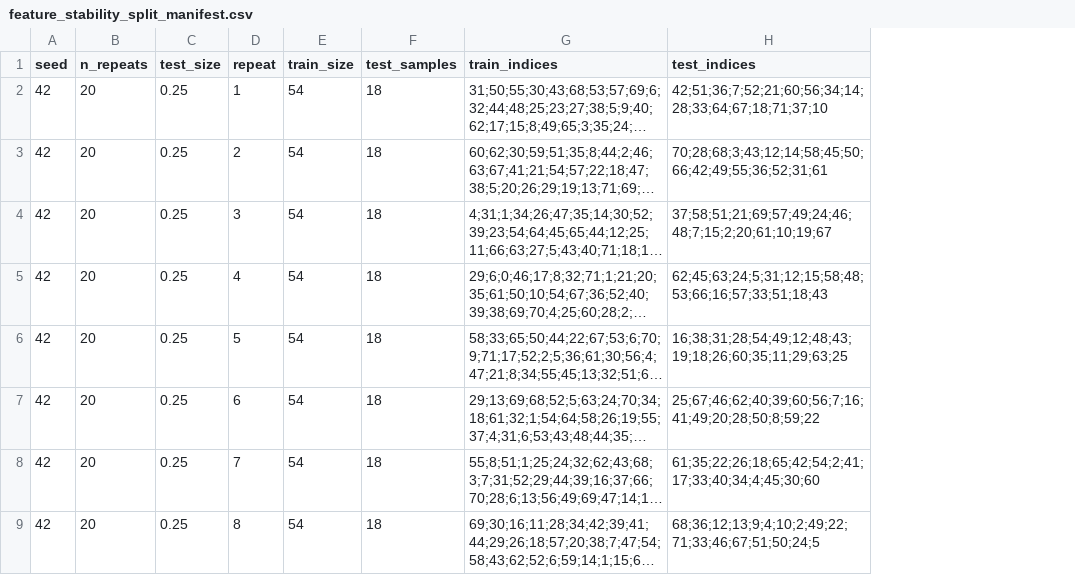
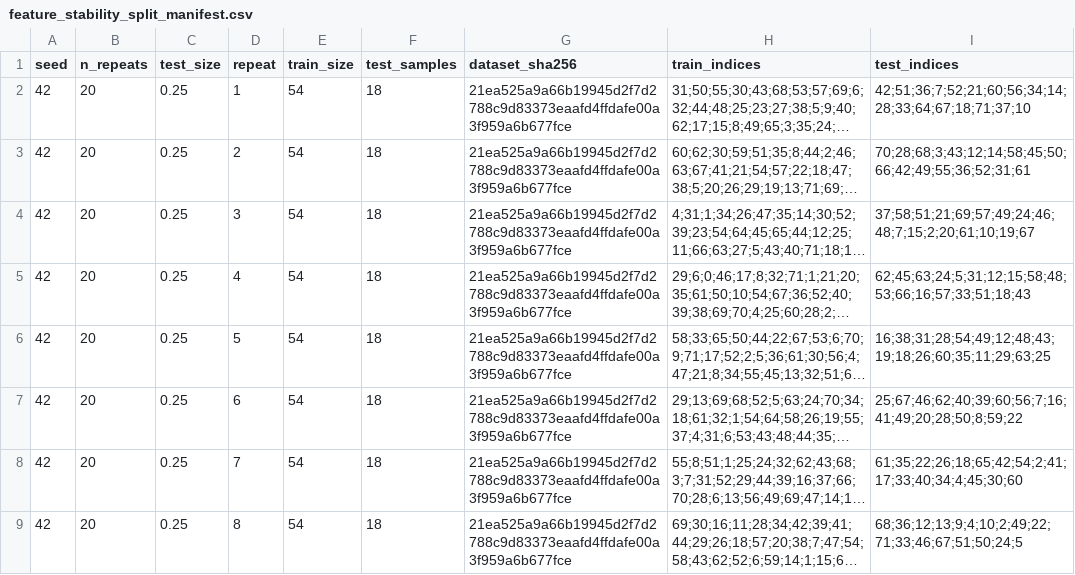
Before and after one commit to sommayadeep/feature-selection-leakage-study, a CSV file: configs/feature_stability_split_manifest.csv, drawn as a sheet; only a part is shown; long unchanged cells end in …; the diff names each change by its address in the sheet, - before the commit and + after, or states it on an @@ line.

Commit message:
feat: fingerprint feature stability input data

```diff
--- a/configs/feature_stability_split_manifest.csv
+++ b/configs/feature_stability_split_manifest.csv
+column G (dataset_sha256), rows 2-9: all 21ea525a9a66b19945d2f7d2788c9d83373eaafd4ffdafe00a3f959a6b677fce
```
Also changed, not shown: 3 other files.
